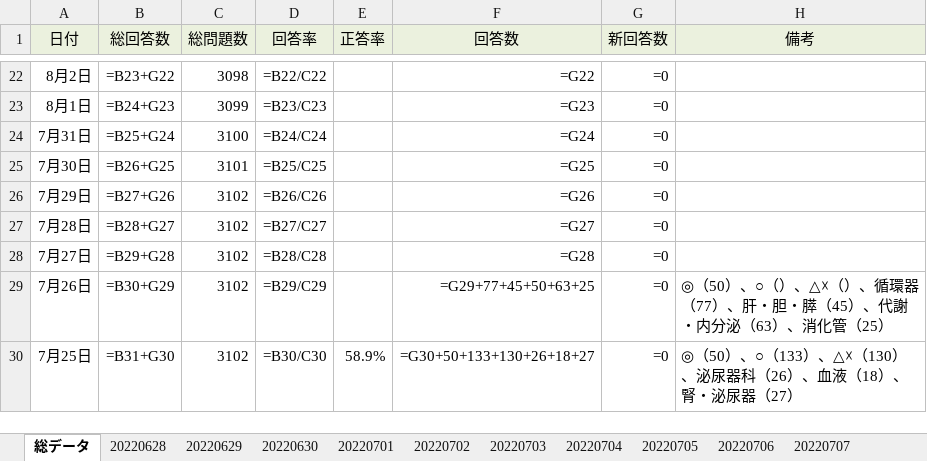
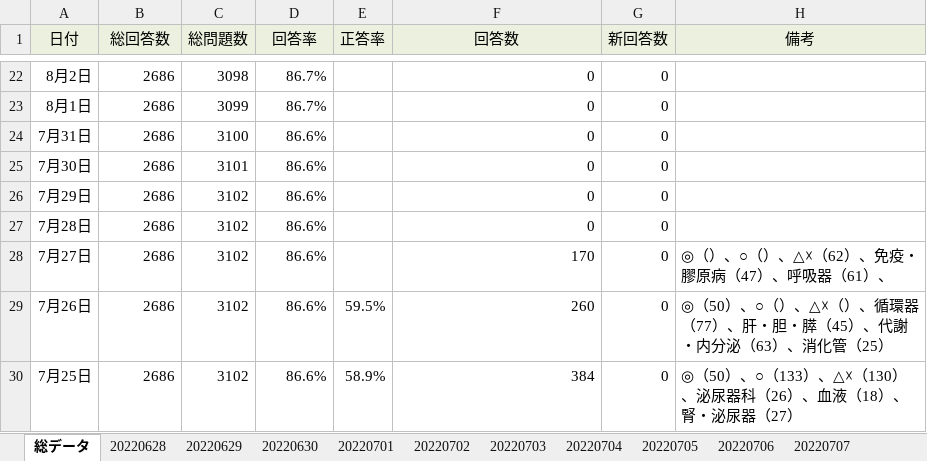
Before and after one commit to ROOT0616/QBAnalysis, an Excel workbook: data.xlsx, sheet 総データ, drawn as a sheet; only a part is shown, gaps mark what is left out; values as stored, in another font and other column widths than the file's, no borders; formulas without a stored value are shown as written; charts and pictures and conditional formats not drawn; the diff covers the shown part only; the diff names each change by its address in the sheet, - before the commit and + after, or states it on an @@ line.

```diff
--- a/data.xlsx (sheet 総データ)
+++ b/data.xlsx (sheet 総データ)
-B22 (総回答数): =B23+G22
+B22 (総回答数): 2686
-D22 (回答率): =B22/C22
+D22 (回答率): 86.7%
-F22 (回答数): =G22
+F22 (回答数): 0
-G22:G30 (新回答数): =0
+G22:G30 (新回答数): 0
-B23 (総回答数): =B24+G23
+B23 (総回答数): 2686
-D23 (回答率): =B23/C23
+D23 (回答率): 86.7%
-F23 (回答数): =G23
+F23 (回答数): 0
-B24 (総回答数): =B25+G24
+B24 (総回答数): 2686
-D24 (回答率): =B24/C24
+D24 (回答率): 86.6%
-F24 (回答数): =G24
+F24 (回答数): 0
-B25 (総回答数): =B26+G25
+B25 (総回答数): 2686
-D25 (回答率): =B25/C25
+D25 (回答率): 86.6%
-F25 (回答数): =G25
+F25 (回答数): 0
-B26 (総回答数): =B27+G26
+B26 (総回答数): 2686
-D26 (回答率): =B26/C26
+D26 (回答率): 86.6%
-F26 (回答数): =G26
+F26 (回答数): 0
-B27 (総回答数): =B28+G27
+B27 (総回答数): 2686
-D27 (回答率): =B27/C27
+D27 (回答率): 86.6%
-F27 (回答数): =G27
+F27 (回答数): 0
-B28 (総回答数): =B29+G28
+B28 (総回答数): 2686
-D28 (回答率): =B28/C28
+D28 (回答率): 86.6%
-F28 (回答数): =G28
+F28 (回答数): 170
-H28 (備考): (empty)
+H28 (備考): ◎（）、○（）、△☓（62）、免疫・膠原病（47）、呼吸器（61）、
-B29 (総回答数): =B30+G29
+B29 (総回答数): 2686
-D29 (回答率): =B29/C29
+D29 (回答率): 86.6%
-E29 (正答率): (empty)
+E29 (正答率): 59.5%
-F29 (回答数): =G29+77+45+50+63+25
+F29 (回答数): 260
-B30 (総回答数): =B31+G30
+B30 (総回答数): 2686
-D30 (回答率): =B30/C30
+D30 (回答率): 86.6%
-F30 (回答数): =G30+50+133+130+26+18+27
+F30 (回答数): 384
```
Also changed, not shown: 147 edited cells elsewhere in this sheet, sheet 20220708, sheet 20220709, sheet 20220710, sheet 20220711, sheet 20220721, sheet 20220716, 23 more sheets, other sheet tabs, hidden cells, charts or pictures, daydata.xlsx, 11 other files.
